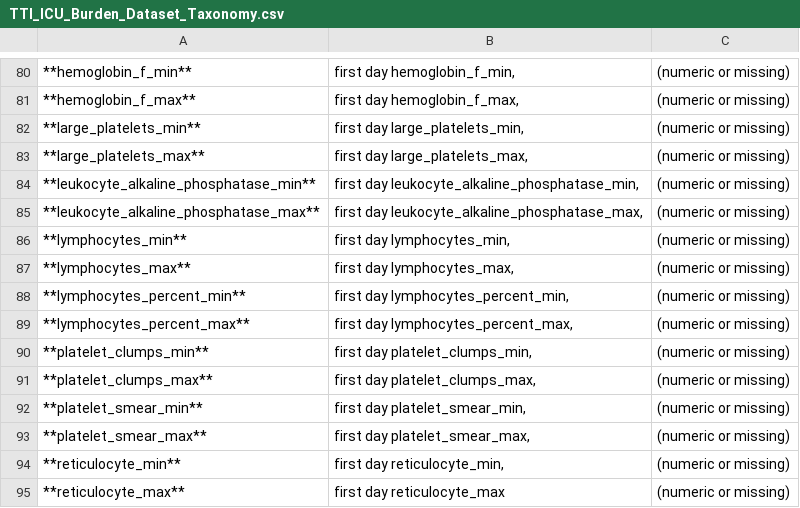
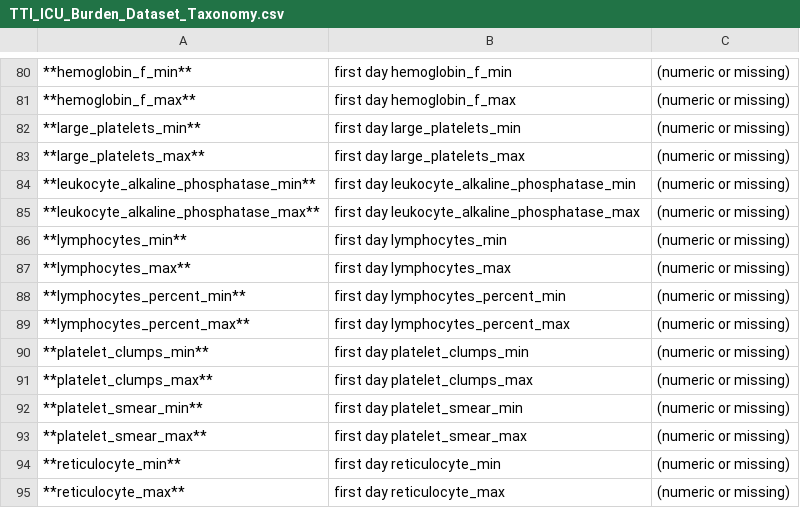
Before and after one commit to Trauma-Team-International/Home, a CSV file: assets/TTI_ICU_Burden_Dataset_Taxonomy.csv, drawn as a sheet; only a part is shown, gaps mark what is left out; the diff covers the shown part only.

```diff
--- a/assets/TTI_ICU_Burden_Dataset_Taxonomy.csv
+++ b/assets/TTI_ICU_Burden_Dataset_Taxonomy.csv
@@ -80,16 +80,16 @@
-**hemoglobin_f_min** | first day hemoglobin_f_min, | (numeric or missing)
-**hemoglobin_f_max** | first day hemoglobin_f_max, | (numeric or missing)
-**large_platelets_min** | first day large_platelets_min, | (numeric or missing)
-**large_platelets_max** | first day large_platelets_max, | (numeric or missing)
-**leukocyte_alkaline_phosphatase_min** | first day leukocyte_alkaline_phosphatase_min, | (numeric or missing)
-**leukocyte_alkaline_phosphatase_max** | first day leukocyte_alkaline_phosphatase_max, | (numeric or missing)
-**lymphocytes_min** | first day lymphocytes_min, | (numeric or missing)
-**lymphocytes_max** | first day lymphocytes_max, | (numeric or missing)
-**lymphocytes_percent_min** | first day lymphocytes_percent_min, | (numeric or missing)
-**lymphocytes_percent_max** | first day lymphocytes_percent_max, | (numeric or missing)
-**platelet_clumps_min** | first day platelet_clumps_min, | (numeric or missing)
-**platelet_clumps_max** | first day platelet_clumps_max, | (numeric or missing)
-**platelet_smear_min** | first day platelet_smear_min, | (numeric or missing)
-**platelet_smear_max** | first day platelet_smear_max, | (numeric or missing)
-**reticulocyte_min** | first day reticulocyte_min, | (numeric or missing)
+**hemoglobin_f_min** | first day hemoglobin_f_min | (numeric or missing)
+**hemoglobin_f_max** | first day hemoglobin_f_max | (numeric or missing)
+**large_platelets_min** | first day large_platelets_min | (numeric or missing)
+**large_platelets_max** | first day large_platelets_max | (numeric or missing)
+**leukocyte_alkaline_phosphatase_min** | first day leukocyte_alkaline_phosphatase_min | (numeric or missing)
+**leukocyte_alkaline_phosphatase_max** | first day leukocyte_alkaline_phosphatase_max | (numeric or missing)
+**lymphocytes_min** | first day lymphocytes_min | (numeric or missing)
+**lymphocytes_max** | first day lymphocytes_max | (numeric or missing)
+**lymphocytes_percent_min** | first day lymphocytes_percent_min | (numeric or missing)
+**lymphocytes_percent_max** | first day lymphocytes_percent_max | (numeric or missing)
+**platelet_clumps_min** | first day platelet_clumps_min | (numeric or missing)
+**platelet_clumps_max** | first day platelet_clumps_max | (numeric or missing)
+**platelet_smear_min** | first day platelet_smear_min | (numeric or missing)
+**platelet_smear_max** | first day platelet_smear_max | (numeric or missing)
+**reticulocyte_min** | first day reticulocyte_min | (numeric or missing)
 **reticulocyte_max** | first day reticulocyte_max | (numeric or missing)
```
Also changed, not shown: 28 edited cells elsewhere in this file.
